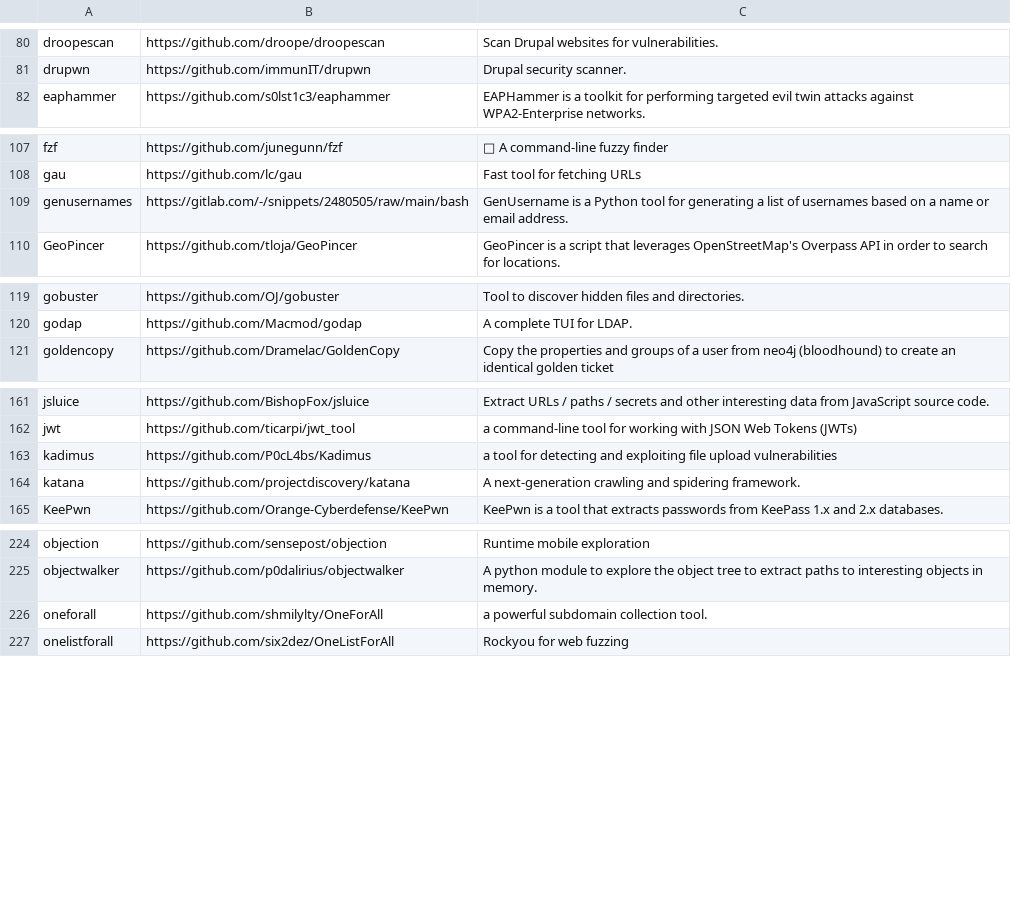
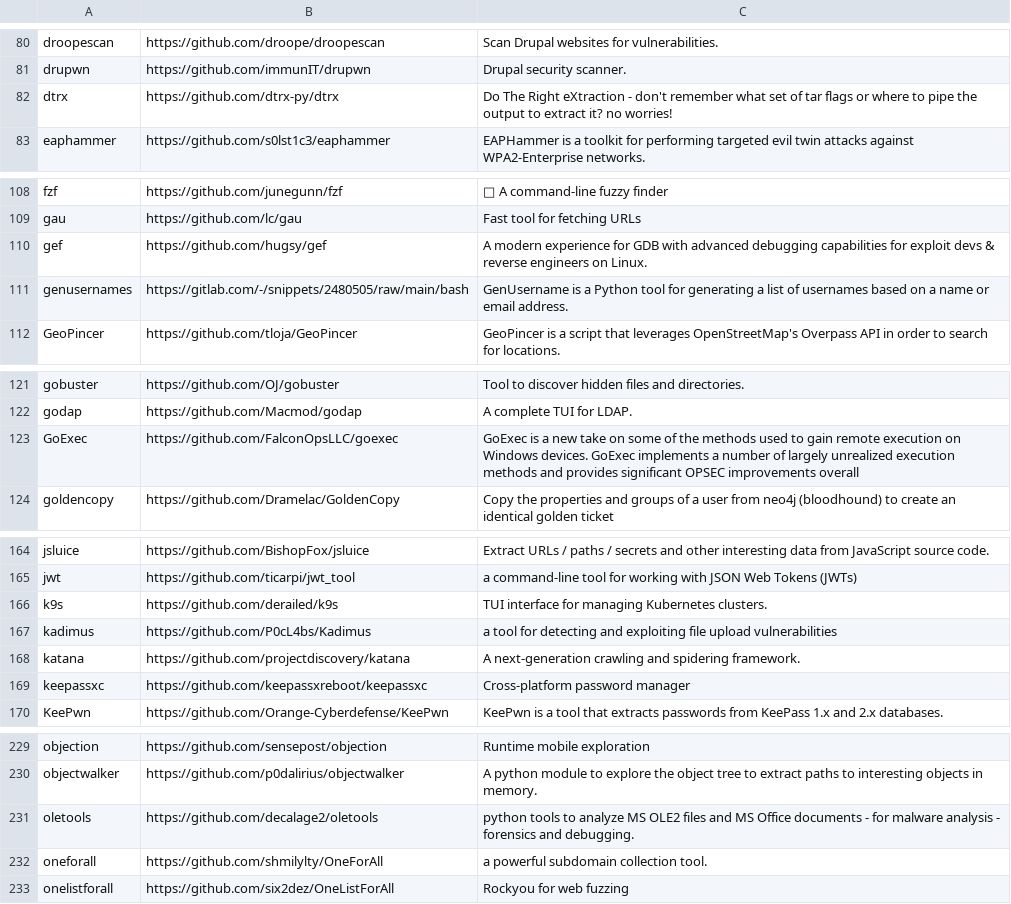
Before and after one commit to ThePorgs/Exegol-docs, a CSV file: docs/src/public/installed_tools/lists/latest_nightly_arm64.csv, drawn as a sheet; only a part is shown, gaps mark what is left out; the diff covers the shown part only; the diff names each change by its address in the sheet, - before the commit and + after, or states it on an @@ line.

```diff
--- a/docs/src/public/installed_tools/lists/latest_nightly_arm64.csv
+++ b/docs/src/public/installed_tools/lists/latest_nightly_arm64.csv
+row 82: dtrx | https://github.com/dtrx-py/dtrx | Do The Right eXtraction - don't remember what set of tar flags or where to pipe the output to extract it? no worries!
+row 110: gef | https://github.com/hugsy/gef | A modern experience for GDB with advanced debugging capabilities for exploit devs & reverse engineers on Linux.
+row 123: GoExec | https://github.com/FalconOpsLLC/goexec | GoExec is a new take on some of the methods used to gain remote execution on Windows devices. GoExec implements a number of largely unrealized execution methods and provides significant OPSEC improvements overall
+row 166: k9s | https://github.com/derailed/k9s | TUI interface for managing Kubernetes clusters.
+row 169: keepassxc | https://github.com/keepassxreboot/keepassxc | Cross-platform password manager
+row 231: oletools | https://github.com/decalage2/oletools | python tools to analyze MS OLE2 files and MS Office documents - for malware analysis - forensics and debugging.
```
Also changed, not shown: 2 added rows elsewhere in this file, docs/src/public/installed_tools/nightly.csv.
